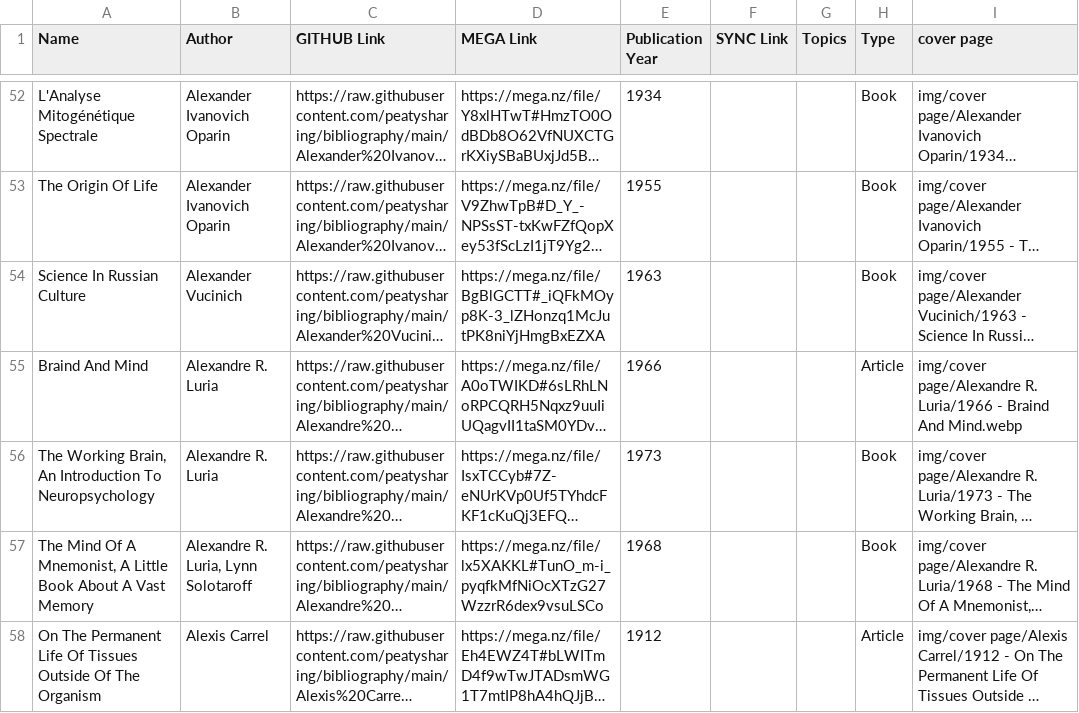
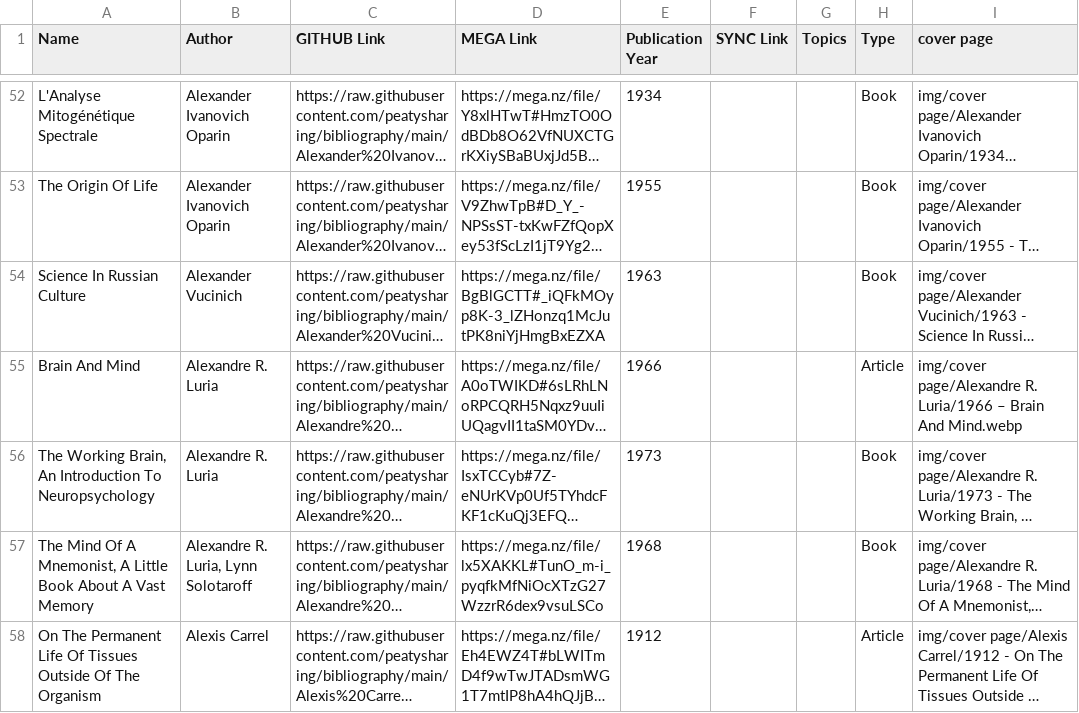
Before and after one commit to peatysharing/bioenergetics-bibliography.github.io, a CSV file: books.csv, drawn as a sheet; only a part is shown, gaps mark what is left out; long unchanged cells end in …; the diff names each change by its address in the sheet, - before the commit and + after, or states it on an @@ line.

Commit message:
Fixing naming of Alexander Luria's book 'Brain and Mind'

```diff
--- a/books.csv
+++ b/books.csv
-A55 (Name): Braind And Mind
+A55 (Name): Brain And Mind
-I55 (cover page): …R. Luria/1966 - Braind And Mind.webp
+I55 (cover page): …R. Luria/1966 – Brain And Mind.webp
```
